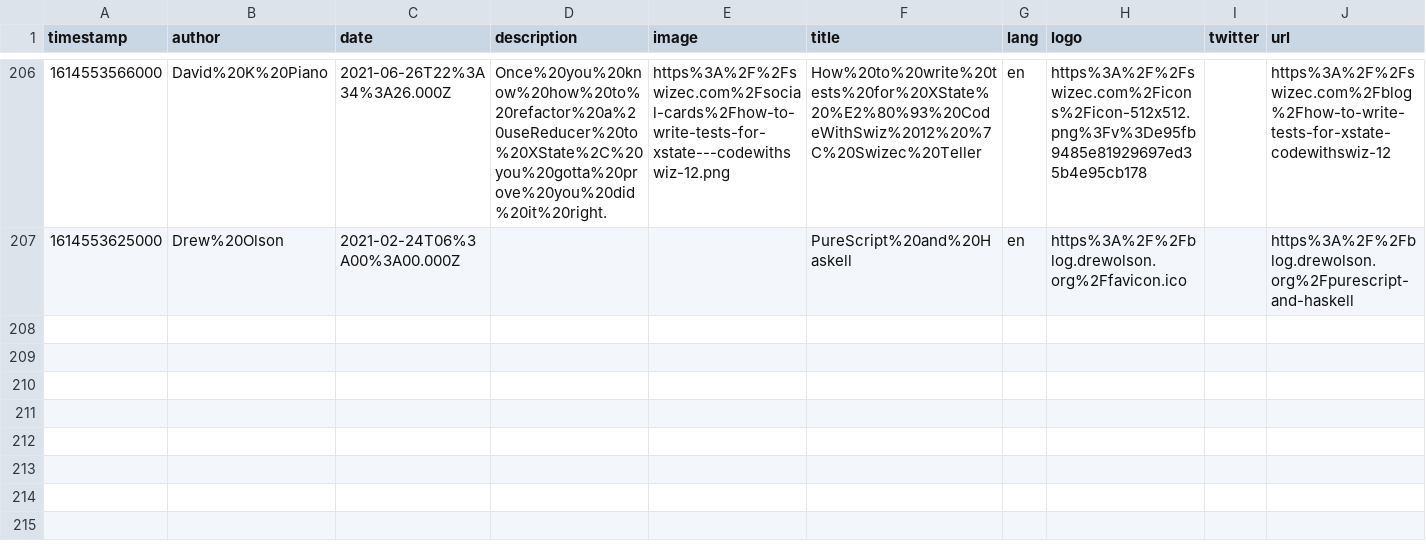
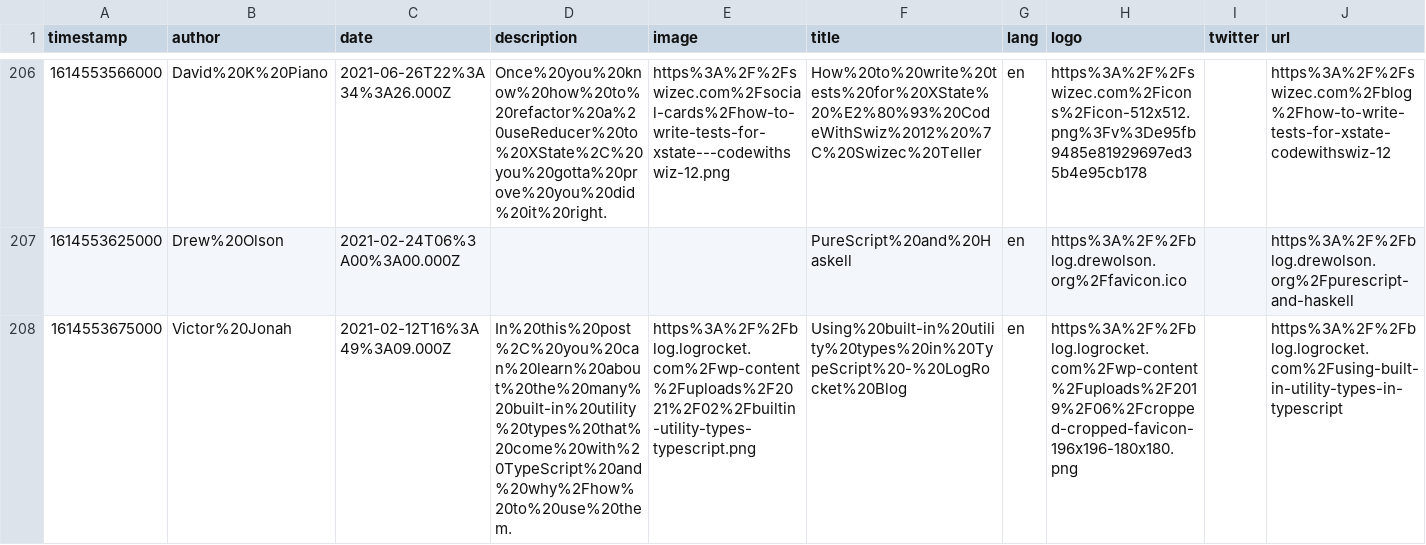
Before and after one commit to eckertalex/database, a CSV file: reading.csv, drawn as a sheet; only a part is shown, gaps mark what is left out; the diff names each change by its address in the sheet, - before the commit and + after, or states it on an @@ line.

Commit message:
gitrows: Add https://blog.logrocket.com/using-built-in-utility-types-in-typescript

```diff
--- a/reading.csv
+++ b/reading.csv
+row 208: 1614553675000 | Victor%20Jonah | 2021-02-12T16%3A49%3A09.000Z | In%20this%20post%2C%20you%20can%20learn%20about%20the%20many%20built-in%20utility%20types%20that%20come%20with%20TypeScript%20and%20why%2Fhow%20to%20use%20them. | https%3A%2F%2Fblog.logrocket.com%2Fwp-content%2Fuploads%2F2021%2F02%2Fbuiltin-utility-types-typescript.png | Using%20built-in%20utility%20types%20in%20TypeScript%20-%20LogRocket%20Blog | en | https%3A%2F%2Fblog.logrocket.com%2Fwp-content%2Fuploads%2F2019%2F06%2Fcropped-cropped-favicon-196x196-180x180.png |  | https%3A%2F%2Fblog.logrocket.com%2Fusing-built-in-utility-types-in-typescript
```
